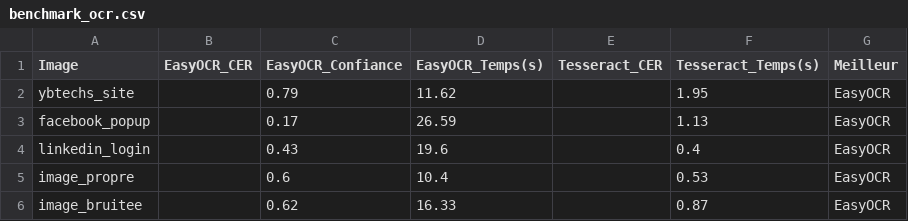
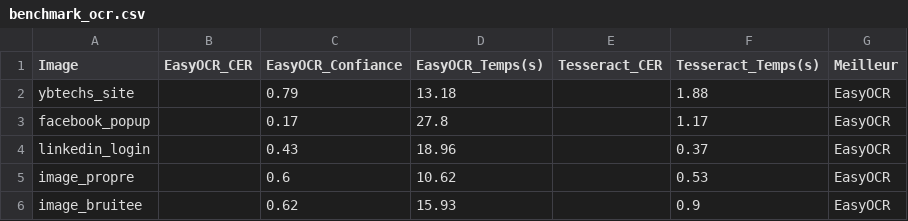
Before and after one commit to YB-TECHs/Agent_GUI_Web, a CSV file: data/processed/benchmark_ocr.csv, drawn as a sheet.

```diff
--- a/data/processed/benchmark_ocr.csv
+++ b/data/processed/benchmark_ocr.csv
@@ -1,6 +1,6 @@
 Image,EasyOCR_CER,EasyOCR_Confiance,EasyOCR_Temps(s),Tesseract_CER,Tesseract_Temps(s),Meilleur
-ybtechs_site,,0.79,11.62,,1.95,EasyOCR
-facebook_popup,,0.17,26.59,,1.13,EasyOCR
-linkedin_login,,0.43,19.6,,0.4,EasyOCR
-image_propre,,0.6,10.4,,0.53,EasyOCR
-image_bruitee,,0.62,16.33,,0.87,EasyOCR
+ybtechs_site,,0.79,13.18,,1.88,EasyOCR
+facebook_popup,,0.17,27.8,,1.17,EasyOCR
+linkedin_login,,0.43,18.96,,0.37,EasyOCR
+image_propre,,0.6,10.62,,0.53,EasyOCR
+image_bruitee,,0.62,15.93,,0.9,EasyOCR
```
Also changed, not shown: data/processed/population_mondiale.csv, 48 other files.
